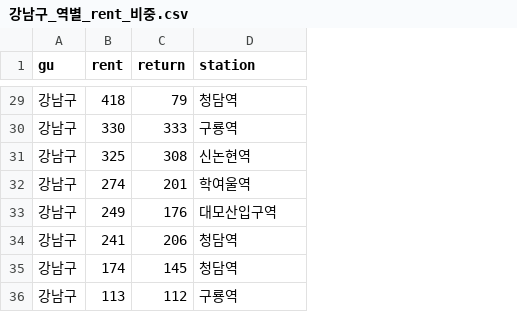
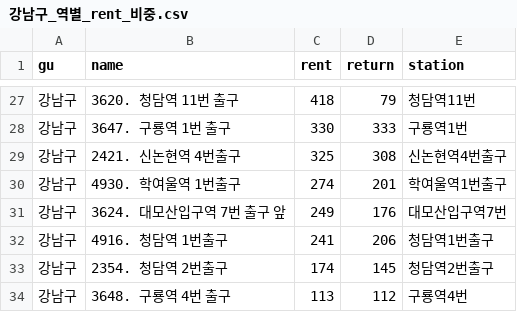
Before and after one commit to devna0111/FlowCast, a CSV file: Data_Preprocessing/행정구별자전거대여량비중/강남구_역별_rent_비중.csv, drawn as a sheet; only a part is shown, gaps mark what is left out; addresses are those after the commit; the diff covers the shown part only; the diff names each change by its address in the sheet, - before the commit and + after, or states it on an @@ line.

```diff
--- a/Data_Preprocessing/행정구별자전거대여량비중/강남구_역별_rent_비중.csv
+++ b/Data_Preprocessing/행정구별자전거대여량비중/강남구_역별_rent_비중.csv
+column B (name), rows 27-34: 3620. 청담역 11번 출구 | 3647. 구룡역 1번 출구 | 2421. 신논현역 4번출구 | 4930. 학여울역 1번출구 | 3624. 대모산입구역 7번 출구 앞 | 4916. 청담역 1번출구 | 2354. 청담역 2번출구 | 3648. 구룡역 4번 출구
-E27 (station): 청담역
+E27 (station): 청담역11번
-E28 (station): 구룡역
+E28 (station): 구룡역1번
-E29 (station): 신논현역
+E29 (station): 신논현역4번출구
-E30 (station): 학여울역
+E30 (station): 학여울역1번출구
-E31 (station): 대모산입구역
+E31 (station): 대모산입구역7번
-E32 (station): 청담역
+E32 (station): 청담역1번출구
-E33 (station): 청담역
+E33 (station): 청담역2번출구
-E34 (station): 구룡역
+E34 (station): 구룡역4번
```
Also changed, not shown: 2 removed rows and 25 edited cells elsewhere in this file, Data_Preprocessing/행정구별자전거대여량비중/강서구_역별_rent_비중.csv, Data_Preprocessing/행정구별자전거대여량비중/마포구_역별_rent_비중.csv, 36 other files.
